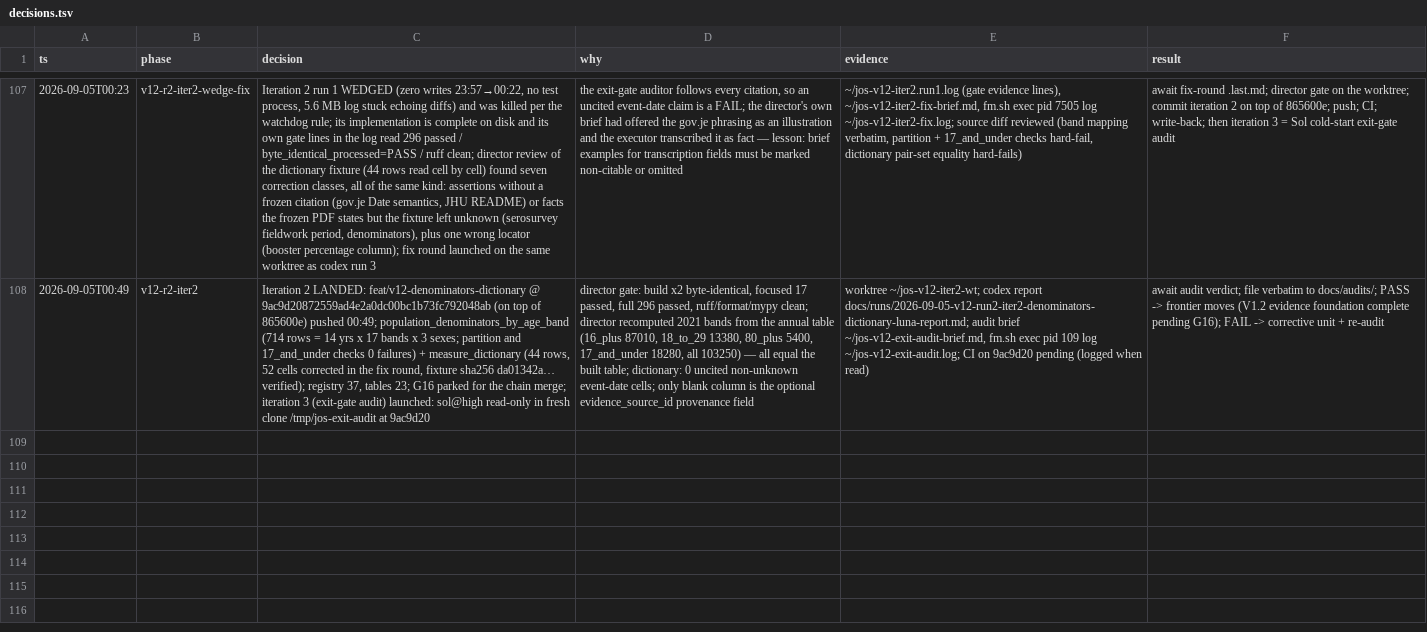
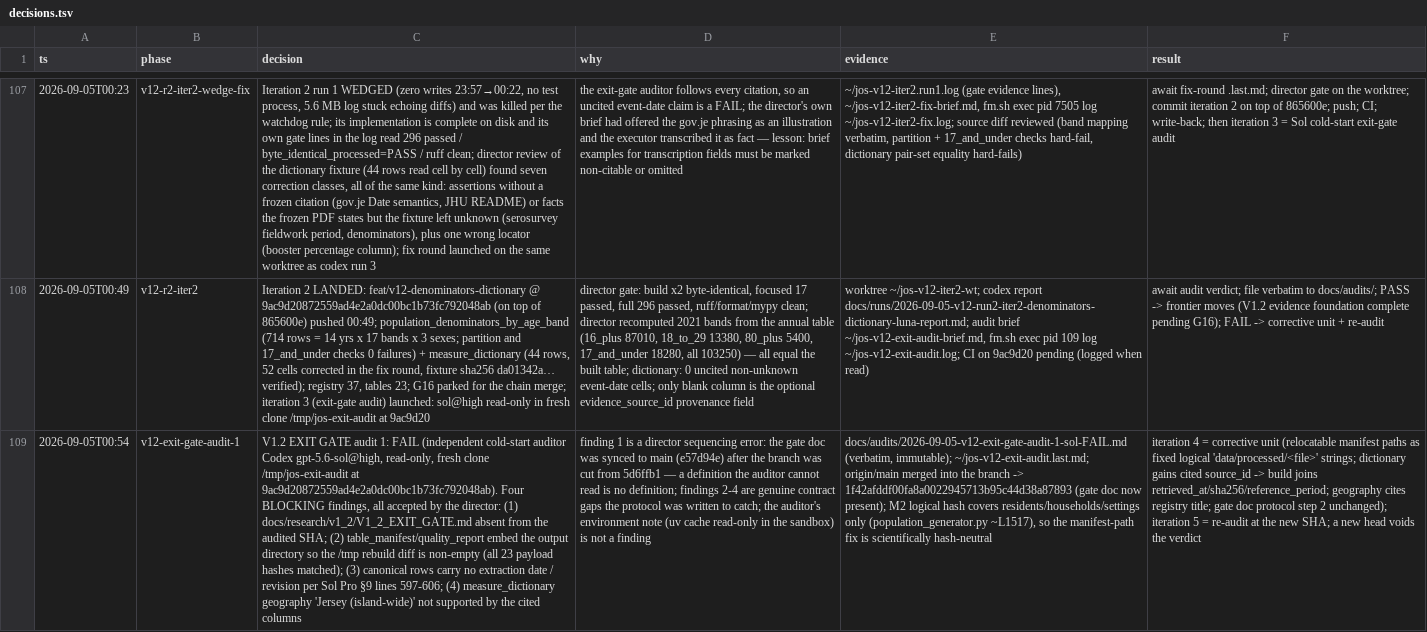
Before and after one commit to stev004/jsy_disease_sim, a TSV file: .claude/decisions.tsv, drawn as a sheet; only a part is shown, gaps mark what is left out; the diff names each change by its address in the sheet, - before the commit and + after, or states it on an @@ line.

Commit message:
trail: v12-exit-gate-audit-1 — V1.2 EXIT GATE audit 1: FAIL (independent cold-start auditor

```diff
--- a/.claude/decisions.tsv
+++ b/.claude/decisions.tsv
+row 109: 2026-09-05T00:54 | v12-exit-gate-audit-1 | V1.2 EXIT GATE audit 1: FAIL (independent cold-start auditor Codex gpt-5.6-sol@high, read-only, fresh clone /tmp/jos-exit-audit at 9ac9d20872559ad4e2a0dc00bc1b73fc792048ab). Four BLOCKING findings, all accepted by the director: (1) docs/research/v1_2/V1_2_EXIT_GATE.md absent from the audited SHA; (2) table_manifest/quality_report embed the output directory so the /tmp rebuild diff is non-empty (all 23 payload hashes matched); (3) canonical rows carry no extraction date / revision per Sol Pro §9 lines 597-606; (4) measure_dictionary geography 'Jersey (island-wide)' not supported by the cited columns | finding 1 is a director sequencing error: the gate doc was synced to main (e57d94e) after the branch was cut from 5d6ffb1 — a definition the auditor cannot read is no definition; findings 2-4 are genuine contract gaps the protocol was written to catch; the auditor's environment note (uv cache read-only in the sandbox) is not a finding | docs/audits/2026-09-05-v12-exit-gate-audit-1-sol-FAIL.md (verbatim, immutable); ~/jos-v12-exit-audit.last.md; origin/main merged into the branch -> 1f42afddf00fa8a0022945713b95c44d38a87893 (gate doc now present); M2 logical hash covers residents/households/settings only (population_generator.py ~L1517), so the manifest-path fix is scientifically hash-neutral | iteration 4 = corrective unit (relocatable manifest paths as fixed logical 'data/processed/<file>' strings; dictionary gains cited source_id -> build joins retrieved_at/sha256/reference_period; geography cites registry title; gate doc protocol step 2 unchanged); iteration 5 = re-audit at the new SHA; a new head voids the verdict
```
